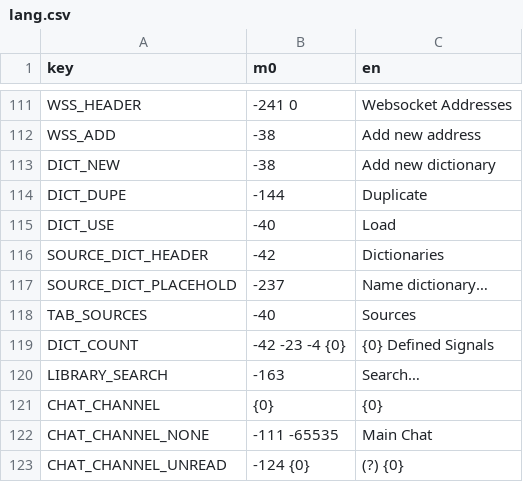
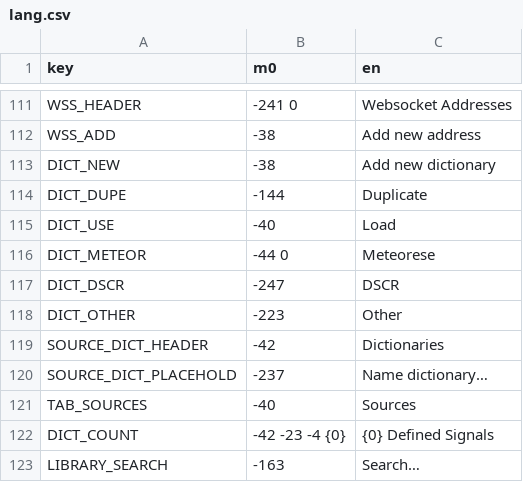
Before and after one commit to A5TR0spud/dscr_asterclient, a CSV file: Localization/lang.csv, drawn as a sheet; only a part is shown, gaps mark what is left out; the shorter side is filled out with more unchanged rows; the diff names each change by its address in the sheet, - before the commit and + after, or states it on an @@ line.

```diff
--- a/Localization/lang.csv
+++ b/Localization/lang.csv
+row 116: DICT_METEOR | -44 0 | Meteorese
+row 117: DICT_DSCR | -247 | DSCR
+row 118: DICT_OTHER | -223 | Other
```
Also changed, not shown: 22 other files.
